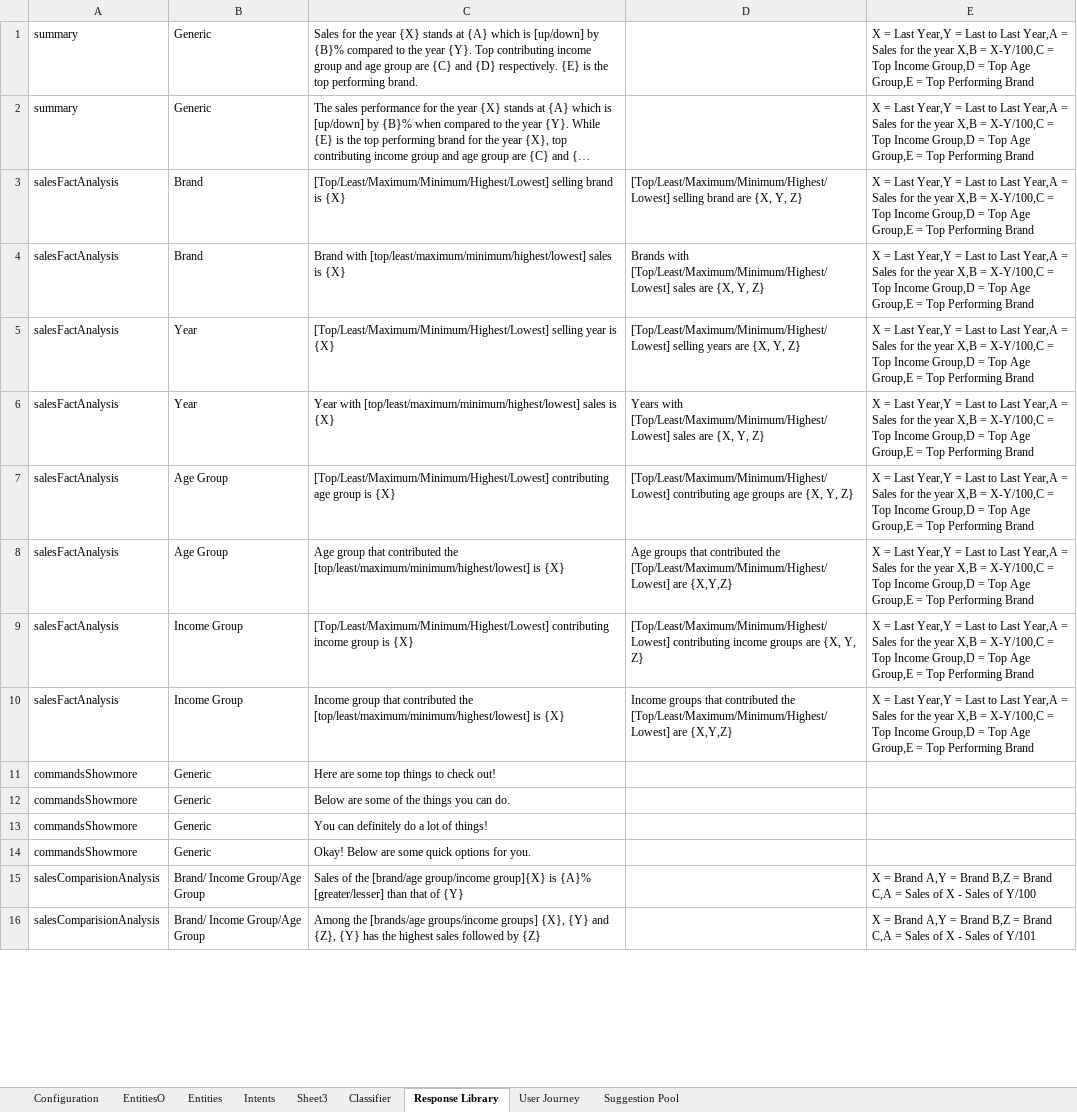
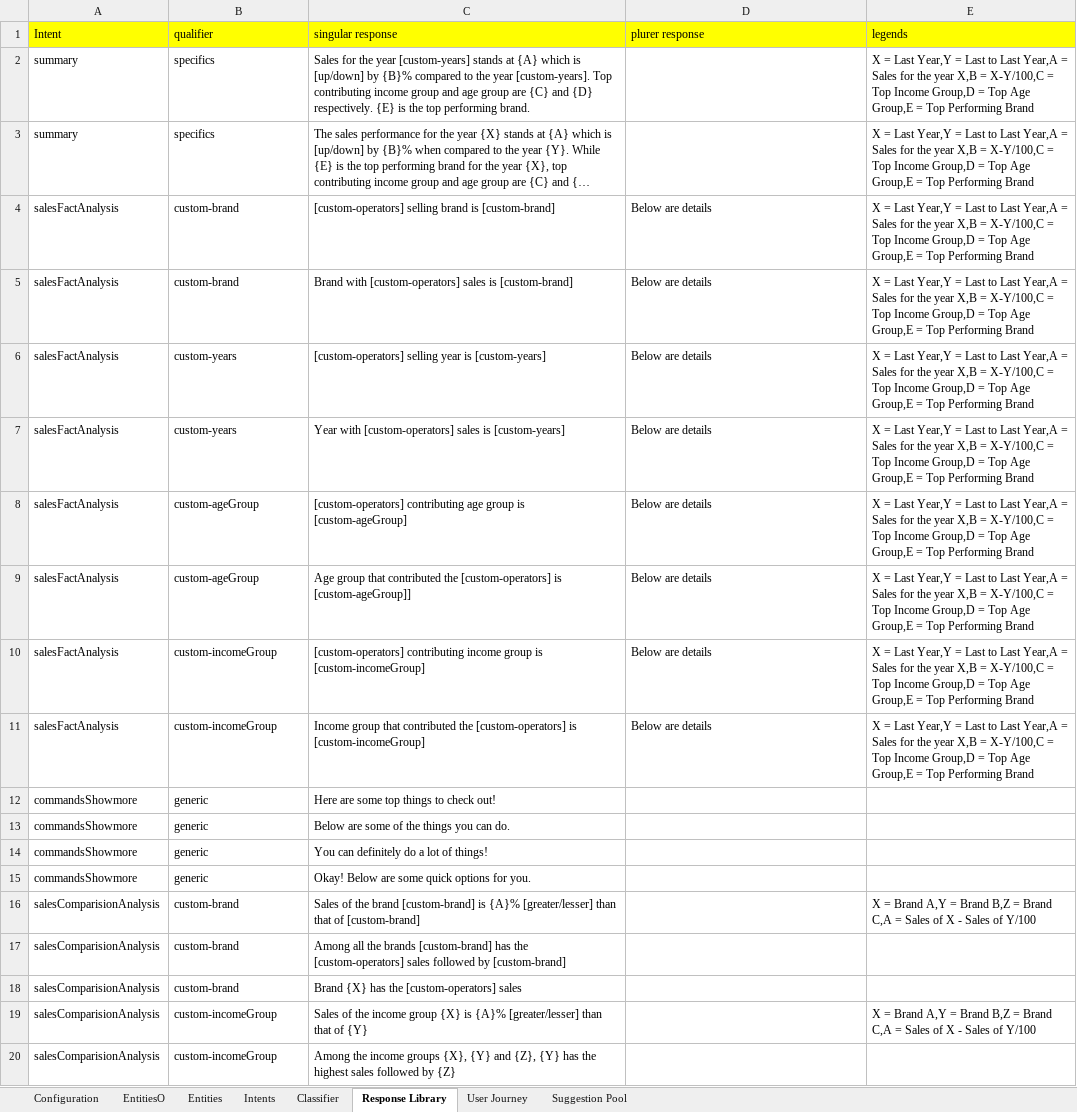
Before and after one commit to vennapusa4/pnai, an Excel workbook: data.xlsx, sheet Response Library, drawn as a sheet; only a part is shown; long unchanged cells end in …; values as stored, in another font and other column widths than the file's, no borders; addresses are those after the commit; the diff covers the shown part only; the diff names each change by its address in the sheet, - before the commit and + after, or states it on an @@ line.

```diff
--- a/data.xlsx (sheet Response Library)
+++ b/data.xlsx (sheet Response Library)
-sheet tab: Sheet3
+row 1: Intent | qualifier | singular response | plurer response | legends
-B2:B3: Generic
+B2:B3: specifics
-C2: …the year {X} stands at {A} which is [up/down] by {B}% compared to the year {Y}. Top contributing…
+C2: …the year [custom-years] stands at {A} which is [up/down] by {B}% compared to the year [custom-years]. Top contributing…
-B4:B5: Brand
+B4:B5: custom-brand
-C4: [Top/Least/Maximum/Minimum/Highest/Lowest] selling brand is {X}
+C4: [custom-operators] selling brand is [custom-brand]
-D4: [Top/Least/Maximum/Minimum/Highest/Lowest] selling brand are {X, Y, Z}
+D4: Below are details
-C5: Brand with [top/least/maximum/minimum/highest/lowest] sales is {X}
+C5: Brand with [custom-operators] sales is [custom-brand]
-D5: Brands with [Top/Least/Maximum/Minimum/Highest/Lowest] sales are {X, Y, Z}
+D5: Below are details
-B6:B7: Year
+B6:B7: custom-years
-C6: [Top/Least/Maximum/Minimum/Highest/Lowest] selling year is {X}
+C6: [custom-operators] selling year is [custom-years]
-D6: [Top/Least/Maximum/Minimum/Highest/Lowest] selling years are {X, Y, Z}
+D6: Below are details
-C7: Year with [top/least/maximum/minimum/highest/lowest] sales is {X}
+C7: Year with [custom-operators] sales is [custom-years]
-D7: Years with [Top/Least/Maximum/Minimum/Highest/Lowest] sales are {X, Y, Z}
+D7: Below are details
-B8:B9: Age Group
+B8:B9: custom-ageGroup
-C8: [Top/Least/Maximum/Minimum/Highest/Lowest] contributing age group is {X}
+C8: [custom-operators] contributing age group is [custom-ageGroup]
-D8: [Top/Least/Maximum/Minimum/Highest/Lowest] contributing age groups are {X, Y, Z}
+D8: Below are details
-C9: …contributed the [top/least/maximum/minimum/highest/lowest] is {X}
+C9: …contributed the [custom-operators] is [custom-ageGroup]]
-D9: Age groups that contributed the [Top/Least/Maximum/Minimum/Highest/Lowest] are {X,Y,Z}
+D9: Below are details
-B10:B11: Income Group
+B10:B11: custom-incomeGroup
-C10: [Top/Least/Maximum/Minimum/Highest/Lowest] contributing income group is {X}
+C10: [custom-operators] contributing income group is [custom-incomeGroup]
-D10: [Top/Least/Maximum/Minimum/Highest/Lowest] contributing income groups are {X, Y, Z}
+D10: Below are details
-C11: …contributed the [top/least/maximum/minimum/highest/lowest] is {X}
+C11: …contributed the [custom-operators] is [custom-incomeGroup]
-D11: Income groups that contributed the [Top/Least/Maximum/Minimum/Highest/Lowest] are {X,Y,Z}
+D11: Below are details
-B12:B15: Generic
+B12:B15: generic
-B16: Brand/ Income Group/Age Group
+B16: custom-brand
-C16: …of the [brand/age group/income group]{X} is {A}% [greater/lesser] than that of {Y}
+C16: …of the brand [custom-brand] is {A}% [greater/lesser] than that of [custom-brand]
+row 17: salesComparisionAnalysis | custom-brand | Among all the brands [custom-brand] has the [custom-operators] sales followed by [custom-brand]
+row 18: salesComparisionAnalysis | custom-brand | Brand {X} has the [custom-operators] sales
-B19: Brand/ Income Group/Age Group
+B19: custom-incomeGroup
-C19: Among the [brands/age groups/income groups] {X}, {Y} and {Z}, {Y} has the highest sales followed by {Z}
+C19: Sales of the income group {X} is {A}% [greater/lesser] than that of {Y}
-E19: …Sales of Y/101
+E19: …Sales of Y/100
+row 20: salesComparisionAnalysis | custom-incomeGroup | Among the income groups {X}, {Y} and {Z}, {Y} has the highest sales followed by {Z}
```
Also changed, not shown: 3 added rows and 36 edited cells elsewhere in this sheet, sheet Classifier, sheet Entities, sheet Suggestion Pool, sheet Intents, 6 other files.
